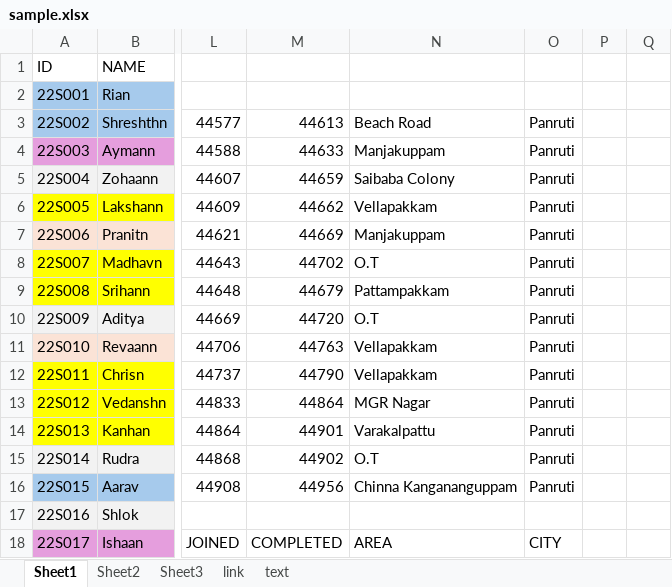
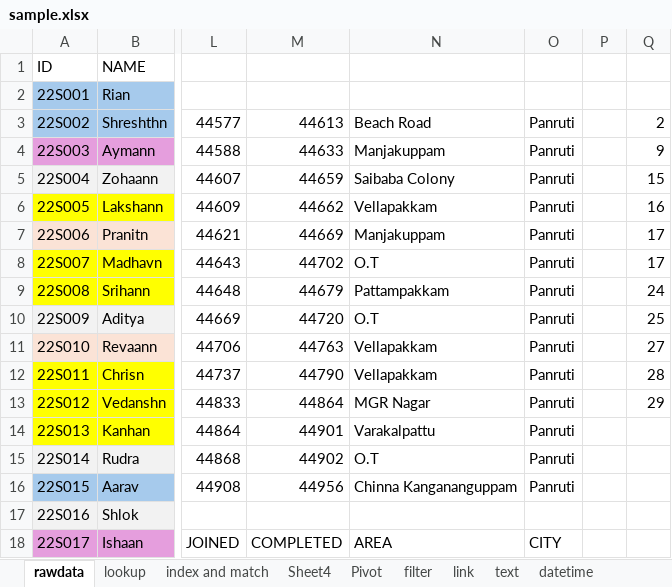
Before and after one commit to monisha4evr/Skillfort-DataAnalytics-Batch01, an Excel workbook: excel/sample.xlsx, sheet rawdata, drawn as a sheet; only a part is shown, gaps mark what is left out; values as stored, in another font and other column widths than the file's, no borders; the diff names each change by its address in the sheet, - before the commit and + after, or states it on an @@ line.

```diff
--- a/excel/sample.xlsx (sheet rawdata)
+++ b/excel/sample.xlsx (sheet rawdata)
-sheet tab: Sheet1
+sheet tab: rawdata
-sheet tab: Sheet2
+sheet tab: filter
-sheet tab: Sheet3
+sheet tab: lookup
+sheet tab: index and match
+sheet tab: Sheet4
+sheet tab: Pivot
+sheet tab: datetime
@@ sheet tab order changed: rawdata | lookup | index and match | Sheet4 | Pivot | filter | link | text | datetime @@
-Q3: (empty)
+Q3: 2
-Q4: (empty)
+Q4: 9
-Q5: (empty)
+Q5: 15
-Q6: (empty)
+Q6: 16
-Q7:Q8: (empty)
+Q7:Q8: 17
-Q9: (empty)
+Q9: 24
-Q10: (empty)
+Q10: 25
-Q11: (empty)
+Q11: 27
-Q12: (empty)
+Q12: 28
-Q13: (empty)
+Q13: 29
```
Also changed, not shown: sheet lookup, sheet text, sheet filter, formulas that keep their value.
